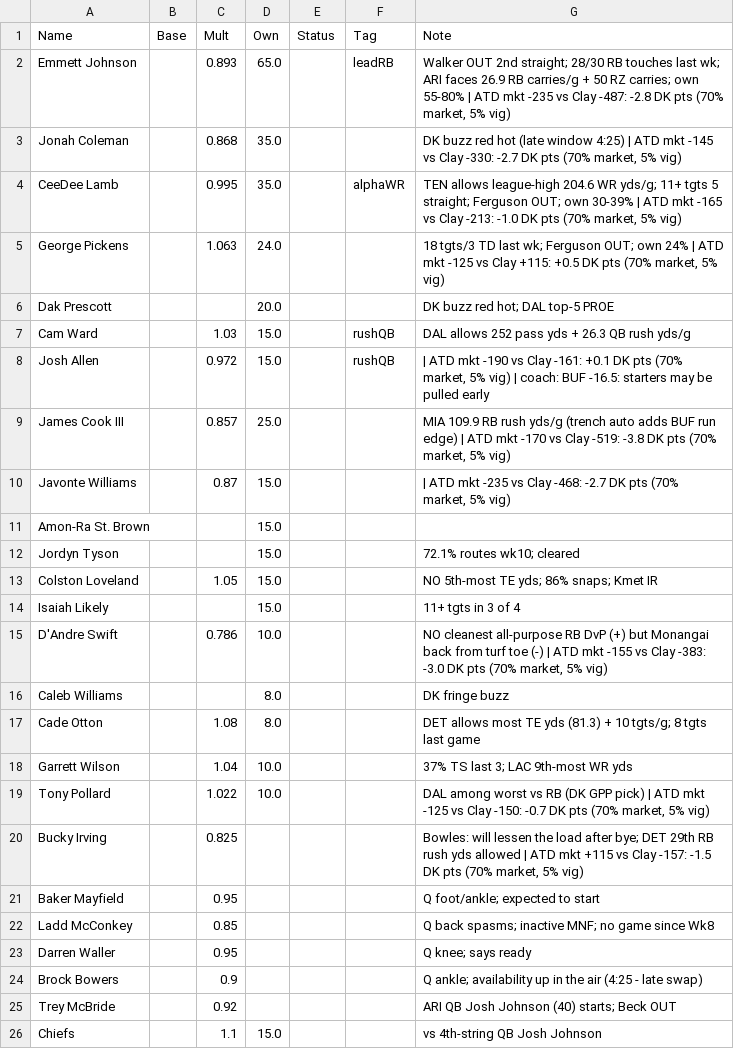
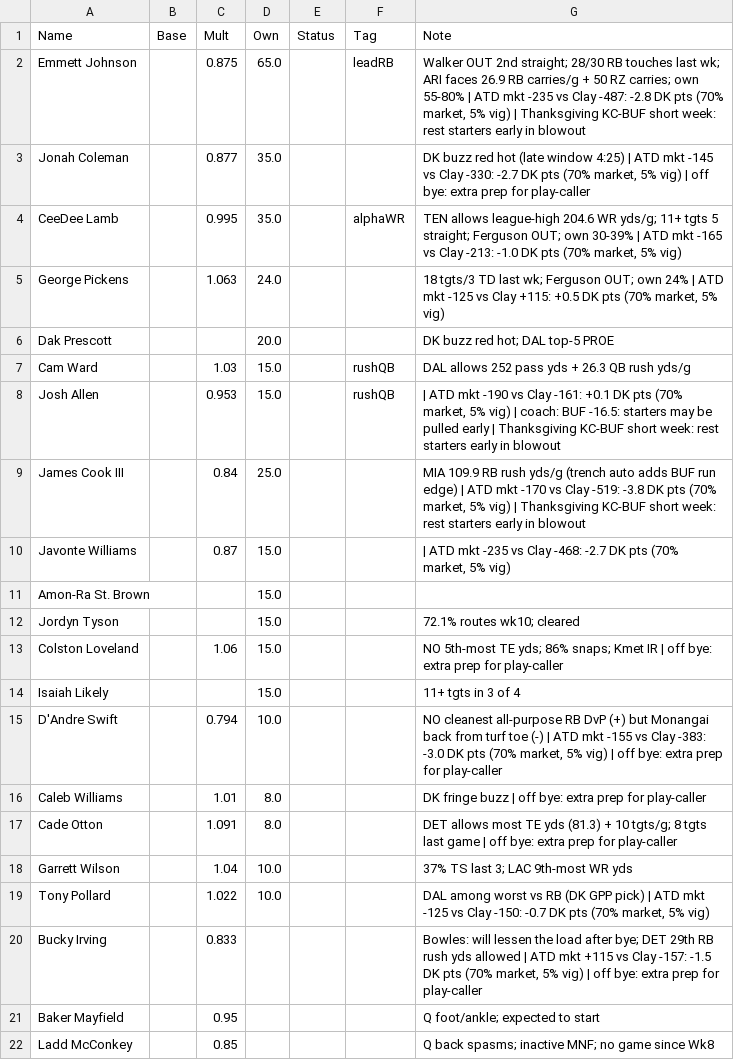
Before and after one commit to kendalleaddy8-ui/kendalleddy8.github.io, a CSV file: dfs/2026-wk11/overrides.csv, drawn as a sheet; only a part is shown; the shorter side is filled out with more unchanged rows; the diff covers the shown part only.

```diff
--- a/dfs/2026-wk11/overrides.csv
+++ b/dfs/2026-wk11/overrides.csv
@@ -1,4 +1,4 @@
 Name,Base,Mult,Own,Status,Tag,Note
-Emmett Johnson,,0.893,65.0,,leadRB,"Walker OUT 2nd straight; 28/30 RB touches last wk; ARI faces 26.9 RB carries/g + 50 RZ carries; own 55-80% | ATD mkt -235 vs Clay -487: -2.8 DK pts (70% market, 5% vig)"
-Jonah Coleman,,0.868,35.0,,,"DK buzz red hot (late window 4:25) | ATD mkt -145 vs Clay -330: -2.7 DK pts (70% market, 5% vig)"
+Emmett Johnson,,0.875,65.0,,leadRB,"Walker OUT 2nd straight; 28/30 RB touches last wk; ARI faces 26.9 RB carries/g + 50 RZ carries; own 55-80% | ATD mkt -235 vs Clay -487: -2.8 DK pts (70% market, 5% vig) | Thanksgiving KC-BUF short week: rest starters early in blowout"
+Jonah Coleman,,0.877,35.0,,,"DK buzz red hot (late window 4:25) | ATD mkt -145 vs Clay -330: -2.7 DK pts (70% market, 5% vig) | off bye: extra prep for play-caller"
 CeeDee Lamb,,0.995,35.0,,alphaWR,"TEN allows league-high 204.6 WR yds/g; 11+ tgts 5 straight; Ferguson OUT; own 30-39% | ATD mkt -165 vs Clay -213: -1.0 DK pts (70% market, 5% vig)"
@@ -7,4 +7,4 @@ Dak Prescott,,,20.0,,,DK buzz red hot; DAL top-5 PROE
 Cam Ward,,1.03,15.0,,rushQB,DAL allows 252 pass yds + 26.3 QB rush yds/g
-Josh Allen,,0.972,15.0,,rushQB," | ATD mkt -190 vs Clay -161: +0.1 DK pts (70% market, 5% vig) | coach: BUF -16.5: starters may be pulled early"
-James Cook III,,0.857,25.0,,,"MIA 109.9 RB rush yds/g (trench auto adds BUF run edge) | ATD mkt -170 vs Clay -519: -3.8 DK pts (70% market, 5% vig)"
+Josh Allen,,0.953,15.0,,rushQB," | ATD mkt -190 vs Clay -161: +0.1 DK pts (70% market, 5% vig) | coach: BUF -16.5: starters may be pulled early | Thanksgiving KC-BUF short week: rest starters early in blowout"
+James Cook III,,0.84,25.0,,,"MIA 109.9 RB rush yds/g (trench auto adds BUF run edge) | ATD mkt -170 vs Clay -519: -3.8 DK pts (70% market, 5% vig) | Thanksgiving KC-BUF short week: rest starters early in blowout"
 Javonte Williams,,0.87,15.0,,," | ATD mkt -235 vs Clay -468: -2.7 DK pts (70% market, 5% vig)"
@@ -12,10 +12,10 @@ Amon-Ra St. Brown,,,15.0,,,
 Jordyn Tyson,,,15.0,,,72.1% routes wk10; cleared
-Colston Loveland,,1.05,15.0,,,NO 5th-most TE yds; 86% snaps; Kmet IR
+Colston Loveland,,1.06,15.0,,,NO 5th-most TE yds; 86% snaps; Kmet IR | off bye: extra prep for play-caller
 Isaiah Likely,,,15.0,,,11+ tgts in 3 of 4
-D'Andre Swift,,0.786,10.0,,,"NO cleanest all-purpose RB DvP (+) but Monangai back from turf toe (-) | ATD mkt -155 vs Clay -383: -3.0 DK pts (70% market, 5% vig)"
-Caleb Williams,,,8.0,,,DK fringe buzz
-Cade Otton,,1.08,8.0,,,DET allows most TE yds (81.3) + 10 tgts/g; 8 tgts last game
+D'Andre Swift,,0.794,10.0,,,"NO cleanest all-purpose RB DvP (+) but Monangai back from turf toe (-) | ATD mkt -155 vs Clay -383: -3.0 DK pts (70% market, 5% vig) | off bye: extra prep for play-caller"
+Caleb Williams,,1.01,8.0,,,DK fringe buzz | off bye: extra prep for play-caller
+Cade Otton,,1.091,8.0,,,DET allows most TE yds (81.3) + 10 tgts/g; 8 tgts last game | off bye: extra prep for play-caller
 Garrett Wilson,,1.04,10.0,,,37% TS last 3; LAC 9th-most WR yds
 Tony Pollard,,1.022,10.0,,,"DAL among worst vs RB (DK GPP pick) | ATD mkt -125 vs Clay -150: -0.7 DK pts (70% market, 5% vig)"
-Bucky Irving,,0.825,,,,"Bowles: will lessen the load after bye; DET 29th RB rush yds allowed | ATD mkt +115 vs Clay -157: -1.5 DK pts (70% market, 5% vig)"
+Bucky Irving,,0.833,,,,"Bowles: will lessen the load after bye; DET 29th RB rush yds allowed | ATD mkt +115 vs Clay -157: -1.5 DK pts (70% market, 5% vig) | off bye: extra prep for play-caller"
 Baker Mayfield,,0.95,,,,Q foot/ankle; expected to start
```
Also changed, not shown: 18 added rows and 12 edited cells elsewhere in this file, dfs/2026-wk11/lineups_run.csv, dfs/2026-wk11/pool_run.csv, 1 other file.
